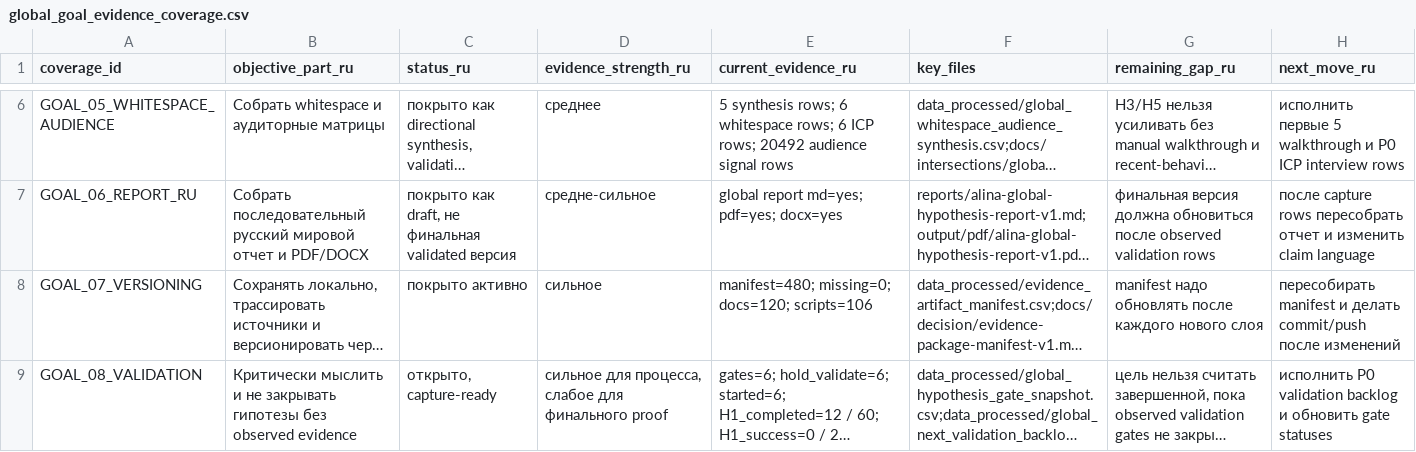
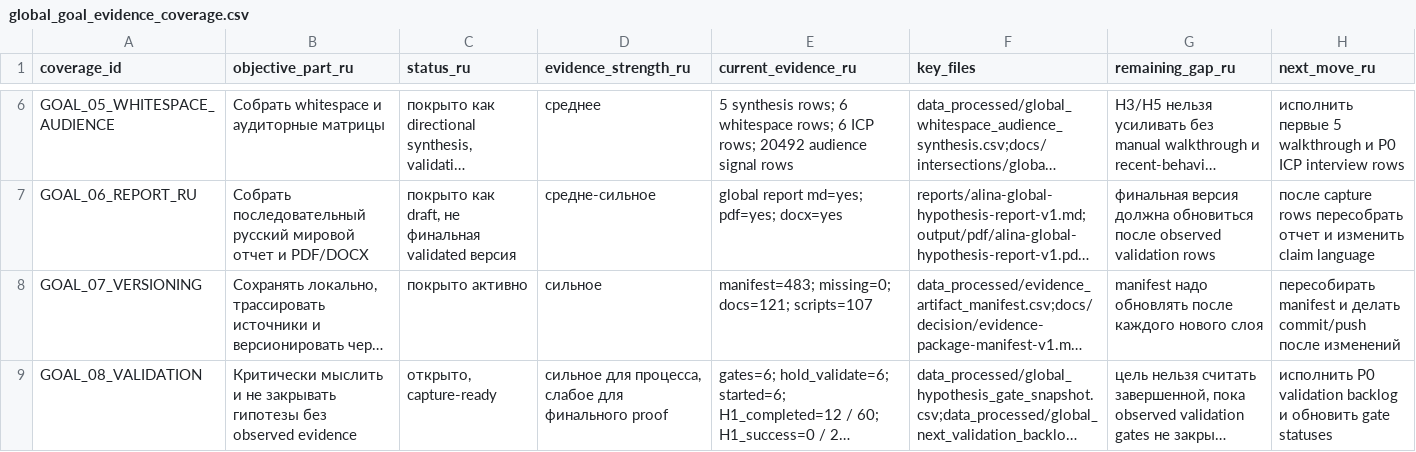
Before and after one commit to kirbudilov01/alina-research, a CSV file: data_processed/global_goal_evidence_coverage.csv, drawn as a sheet; only a part is shown, gaps mark what is left out; long unchanged cells end in …; the diff names each change by its address in the sheet, - before the commit and + after, or states it on an @@ line.

```diff
--- a/data_processed/global_goal_evidence_coverage.csv
+++ b/data_processed/global_goal_evidence_coverage.csv
-E8 (current_evidence_ru): manifest=480; missing=0; docs=120; scripts=106
+E8 (current_evidence_ru): manifest=483; missing=0; docs=121; scripts=107
```
Also changed, not shown: data_processed/evidence_artifact_manifest.csv, data_processed/global_hypothesis_source_appendix.csv, 15 other files.
